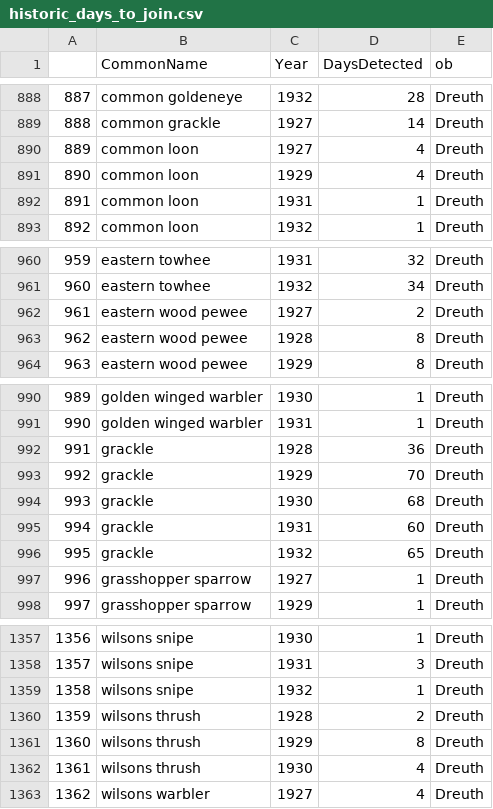
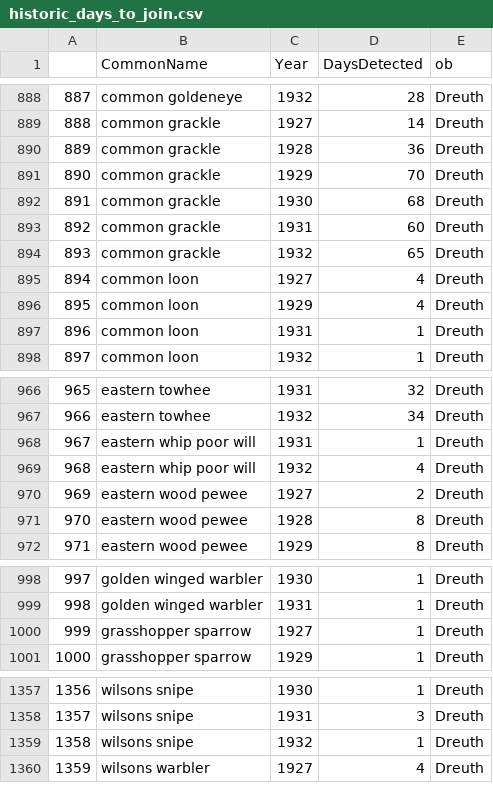
Before and after one commit to mfidino/historic_birds, a CSV file: data/historic_days_to_join.csv, drawn as a sheet; only a part is shown, gaps mark what is left out; removed rows and columns are numbered as before the commit, all else as after; the diff covers the shown part only; the diff names each change by its address in the sheet, - before the commit and + after, or states it on an @@ line.

```diff
--- a/data/historic_days_to_join.csv
+++ b/data/historic_days_to_join.csv
+row 890: 889 | common grackle | 1928 | 36 | Dreuth
+row 891: 890 | common grackle | 1929 | 70 | Dreuth
+row 892: 891 | common grackle | 1930 | 68 | Dreuth
+row 893: 892 | common grackle | 1931 | 60 | Dreuth
+row 894: 893 | common grackle | 1932 | 65 | Dreuth
@@ column A renumbered from row 895 down @@
+row 968: 967 | eastern whip poor will | 1931 | 1 | Dreuth
+row 969: 968 | eastern whip poor will | 1932 | 4 | Dreuth
-row 992: 991 | grackle | 1928 | 36 | Dreuth
-row 993: 992 | grackle | 1929 | 70 | Dreuth
-row 994: 993 | grackle | 1930 | 68 | Dreuth
-row 995: 994 | grackle | 1931 | 60 | Dreuth
-row 996: 995 | grackle | 1932 | 65 | Dreuth
-row 1360: 1359 | wilsons thrush | 1928 | 2 | Dreuth
-row 1361: 1360 | wilsons thrush | 1929 | 8 | Dreuth
-row 1362: 1361 | wilsons thrush | 1930 | 4 | Dreuth
```
Also changed, not shown: 2 added rows, 4 removed rows and 25 edited cells elsewhere in this file, data/historic_arrival_to_join.csv, data/modern_arrival.csv, 7 other files.
